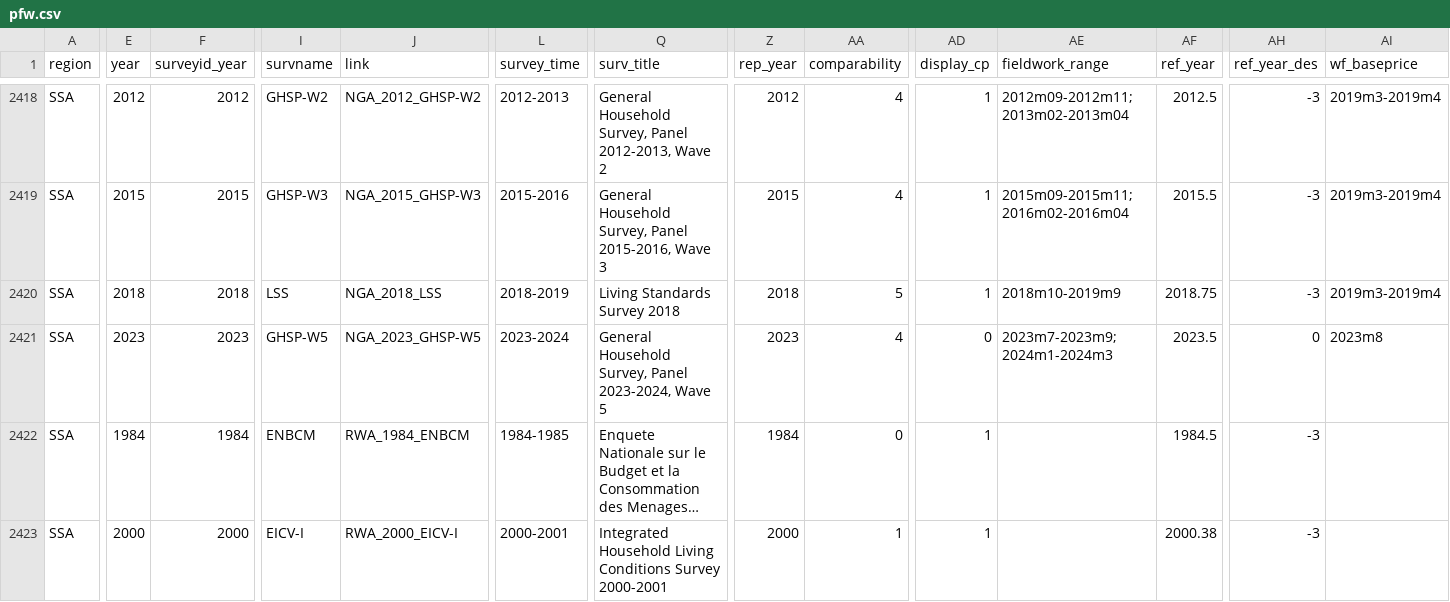
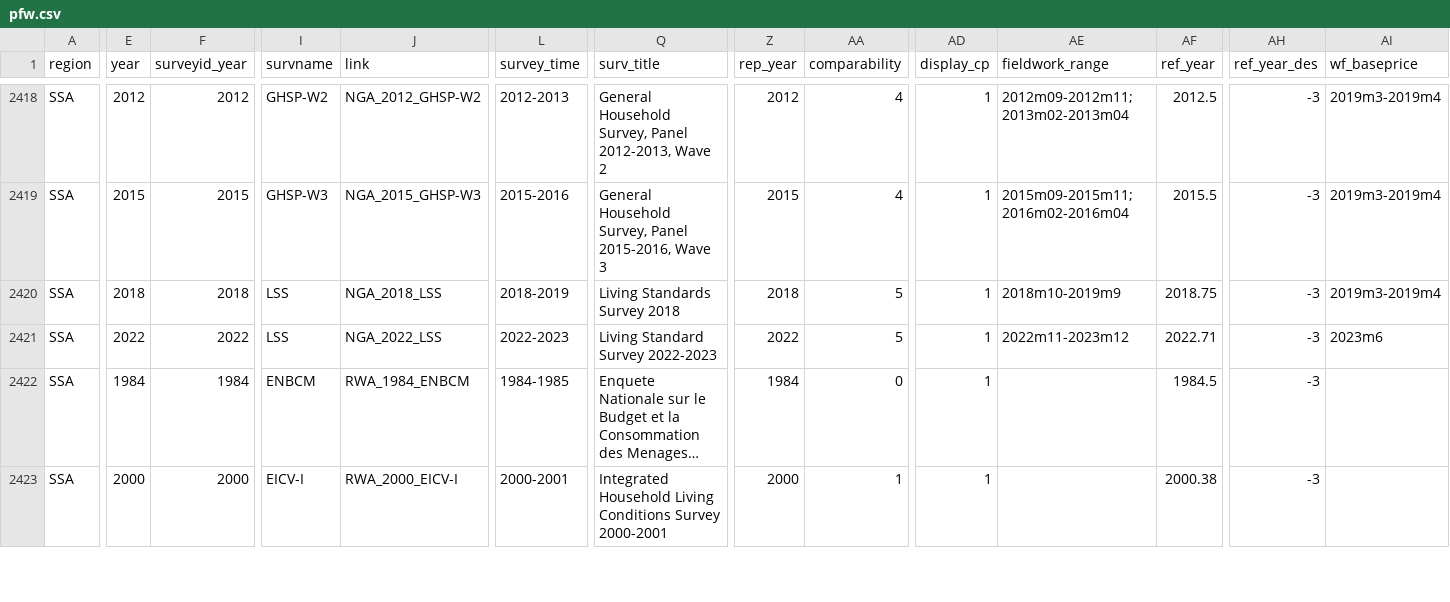
Before and after one commit to PIP-Technical-Team/aux_pfw, a CSV file: pfw.csv, drawn as a sheet; only a part is shown, gaps mark what is left out; long unchanged cells end in …; the diff names each change by its address in the sheet, - before the commit and + after, or states it on an @@ line.

```diff
--- a/pfw.csv
+++ b/pfw.csv
-E2421 (year): 2023
+E2421 (year): 2022
-F2421 (surveyid_year): 2023
+F2421 (surveyid_year): 2022
-I2421 (survname): GHSP-W5
+I2421 (survname): LSS
-J2421 (link): NGA_2023_GHSP-W5
+J2421 (link): NGA_2022_LSS
-L2421 (survey_time): 2023-2024
+L2421 (survey_time): 2022-2023
-Q2421 (surv_title): General Household Survey, Panel 2023-2024, Wave 5
+Q2421 (surv_title): Living Standard Survey 2022-2023
-Z2421 (rep_year): 2023
+Z2421 (rep_year): 2022
-AA2421 (comparability): 4
+AA2421 (comparability): 5
-AD2421 (display_cp): 0
+AD2421 (display_cp): 1
-AE2421 (fieldwork_range): 2023m7-2023m9; 2024m1-2024m3
+AE2421 (fieldwork_range): 2022m11-2023m12
-AF2421 (ref_year): 2023.5
+AF2421 (ref_year): 2022.71
-AH2421 (ref_year_des): 0
+AH2421 (ref_year_des): -3
-AI2421 (wf_baseprice): 2023m8
+AI2421 (wf_baseprice): 2023m6
```
Also changed, not shown: 2 other files.
